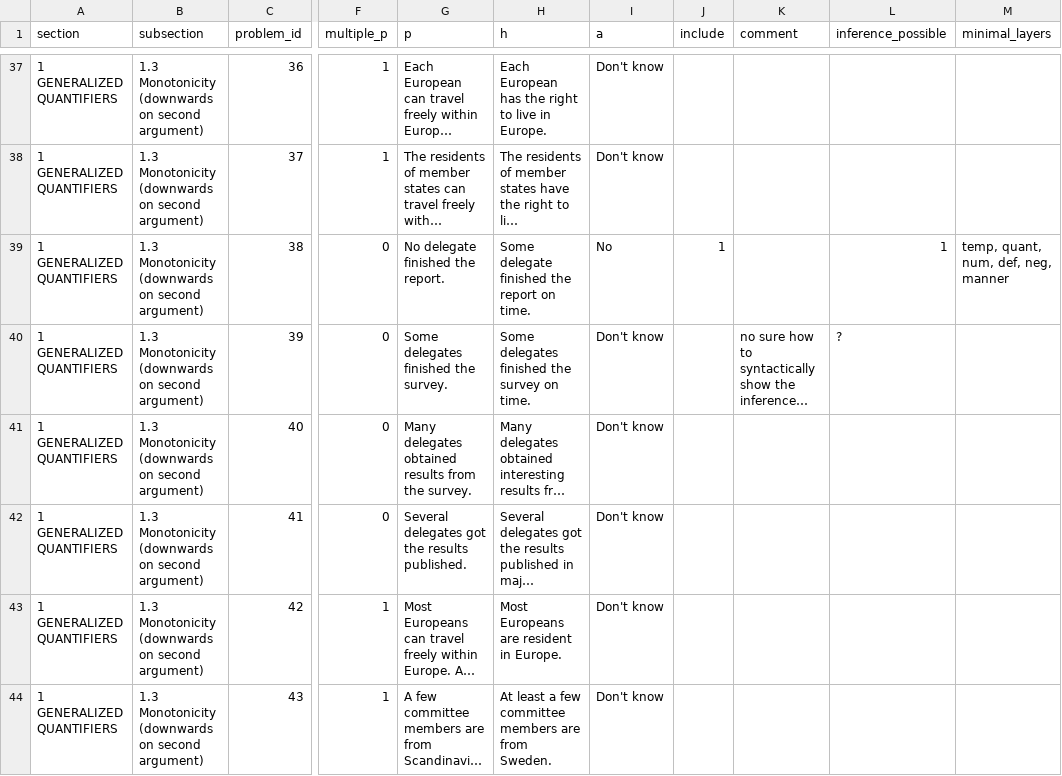
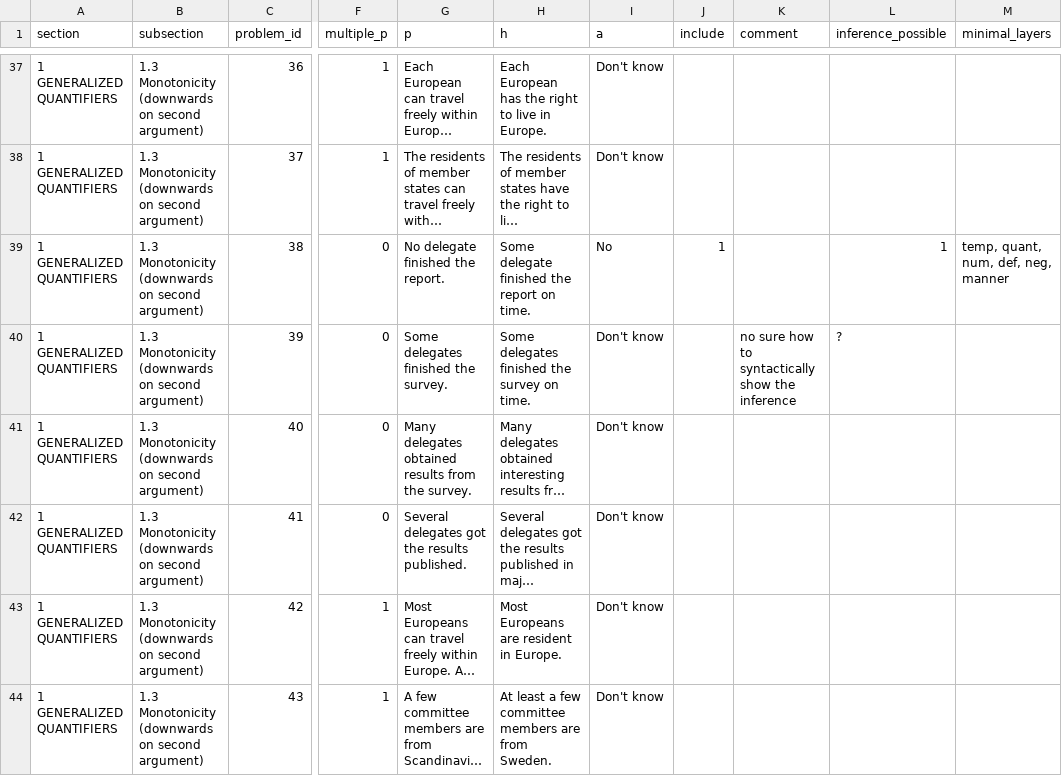
Before and after one commit to ivomitov/YARN2FOL, a CSV file: fracas.csv, drawn as a sheet; only a part is shown, gaps mark what is left out; long unchanged cells end in …; the diff names each change by its address in the sheet, - before the commit and + after, or states it on an @@ line.

Commit message:
Fix strange character

```diff
--- a/fracas.csv
+++ b/fracas.csv
-K40 (comment): …show the inference…
+K40 (comment): …show the inference
```
